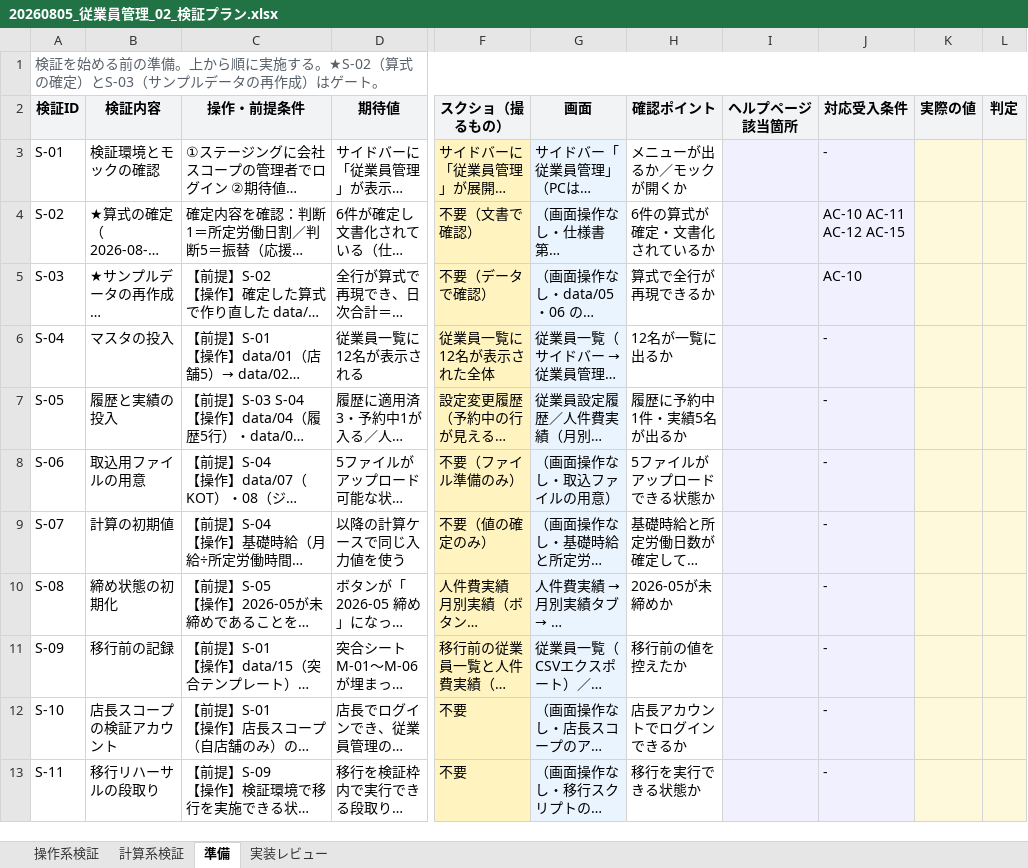
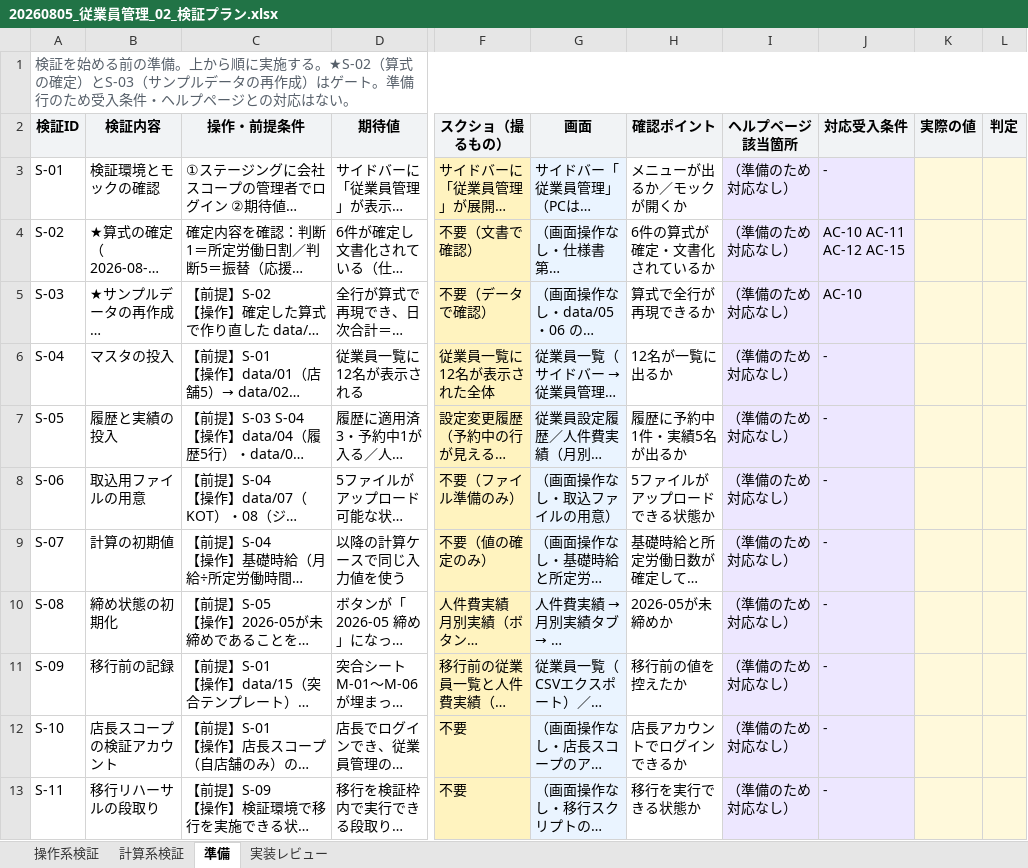
Before and after one commit to suguru789987/rakmy-employee-mgmt-spec, an Excel workbook: 20260805_従業員管理_02_検証プラン.xlsx, sheet 準備, drawn as a sheet; only a part is shown, gaps mark what is left out; long unchanged cells end in …; values as stored, in another font and other column widths than the file's, no borders; the diff names each change by its address in the sheet, - before the commit and + after, or states it on an @@ line.

```diff
--- a/20260805_従業員管理_02_検証プラン.xlsx (sheet 準備)
+++ b/20260805_従業員管理_02_検証プラン.xlsx (sheet 準備)
-A1 (検証ID): …ゲート。
+A1 (検証ID): …ゲート。準備行のため受入条件・ヘルプページとの対応はない。
-I3:I13 (ヘルプページ該当箇所): (empty)
+I3:I13 (ヘルプページ該当箇所): （準備のため対応なし）
```
Also changed, not shown: sheet 操作系検証, sheet 計算系検証, sheet 実装レビュー, 1 other file.
